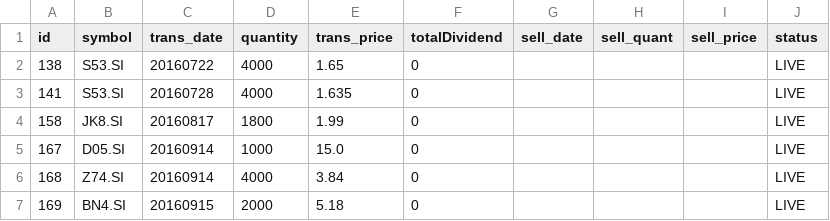
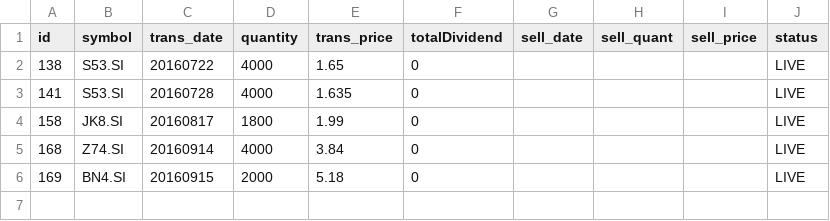
Before and after one commit to ozyxzzzss/git_csv, a CSV file: live.csv, drawn as a sheet; the diff names each change by its address in the sheet, - before the commit and + after, or states it on an @@ line.

Commit message:
Update live.csv

```diff
--- a/live.csv
+++ b/live.csv
-row 5: 167 | D05.SI | 20160914 | 1000 | 15.0 | 0 |  |  |  | LIVE
```
